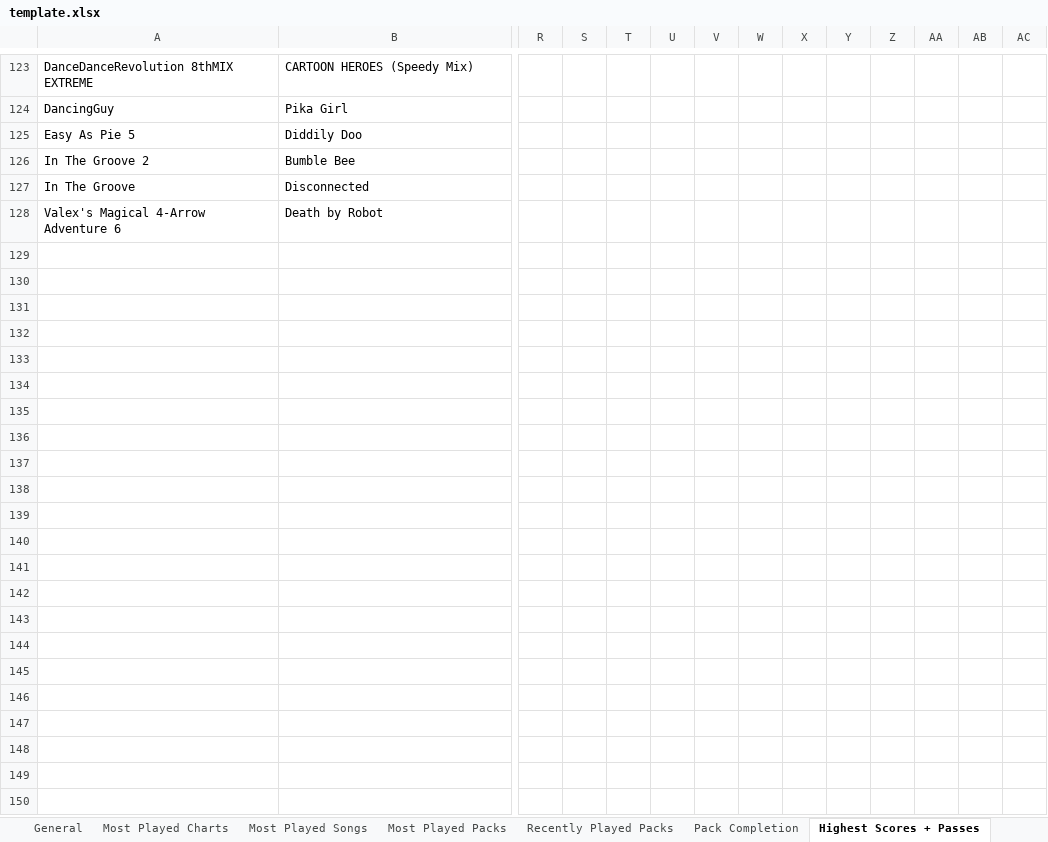
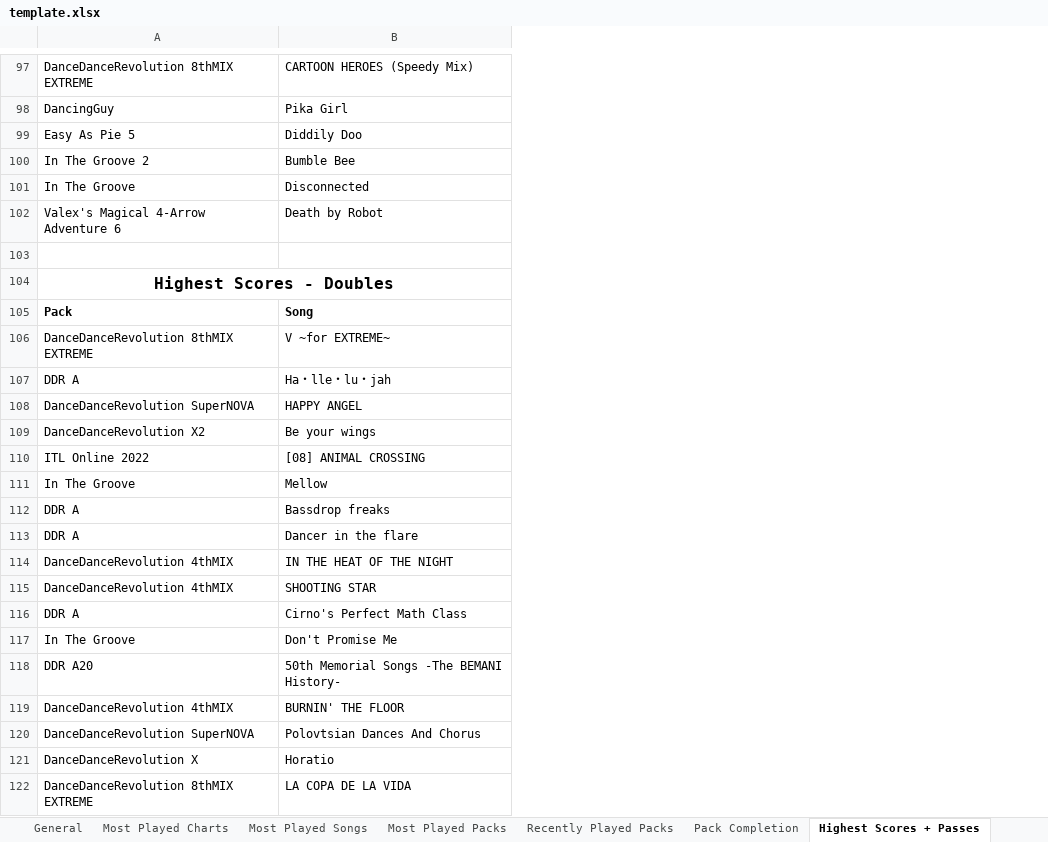
Before and after one commit to barrysir/sm-analyze-stats, an Excel workbook: template.xlsx, sheet Highest Scores + Passes, drawn as a sheet; only a part is shown, gaps mark what is left out; values as stored, in another font and other column widths than the file's, no borders; charts and pictures not drawn; removed rows and columns are numbered as before the commit, all else as after; rows hold the shown columns only; the diff covers the shown part only; the diff names each change by its address in the sheet, - before the commit and + after, or states it on an @@ line.

Commit message:
Move Highest Scores + Passes sheet back to old format, add data tables for doubles

```diff
--- a/template.xlsx (sheet Highest Scores + Passes)
+++ b/template.xlsx (sheet Highest Scores + Passes)
-column R, empty
-column S, empty
-column T, empty
-column U, empty
-column V, empty
-column W, empty
-column X, empty
-column Y, empty
-column Z, empty
-column AA, empty
-column AB, empty
-column AC, empty
+row 103: (empty)
+row 104: Highest Scores - Doubles
+row 105: Pack | Song
+row 106: DanceDanceRevolution 8thMIX EXTREME | V ~for EXTREME~
+row 107: DDR A | Ha・lle・lu・jah
+row 108: DanceDanceRevolution SuperNOVA | HAPPY ANGEL
+row 109: DanceDanceRevolution X2 | Be your wings
+row 110: ITL Online 2022 | [08] ANIMAL CROSSING
+row 111: In The Groove | Mellow
+row 112: DDR A | Bassdrop freaks
+row 113: DDR A | Dancer in the flare
+row 114: DanceDanceRevolution 4thMIX | IN THE HEAT OF THE NIGHT
+row 115: DanceDanceRevolution 4thMIX | SHOOTING STAR
+row 116: DDR A | Cirno's Perfect Math Class
+row 117: In The Groove | Don't Promise Me
+row 118: DDR A20 | 50th Memorial Songs -The BEMANI History-
+row 119: DanceDanceRevolution 4thMIX | BURNIN' THE FLOOR
+row 120: DanceDanceRevolution SuperNOVA | Polovtsian Dances And Chorus
+row 121: DanceDanceRevolution X | Horatio
+row 122: DanceDanceRevolution 8thMIX EXTREME | LA COPA DE LA VIDA
```
Also changed, not shown: 83 added rows and 26 removed rows elsewhere in this sheet, other sheet tabs, charts or pictures, 4 other files.
